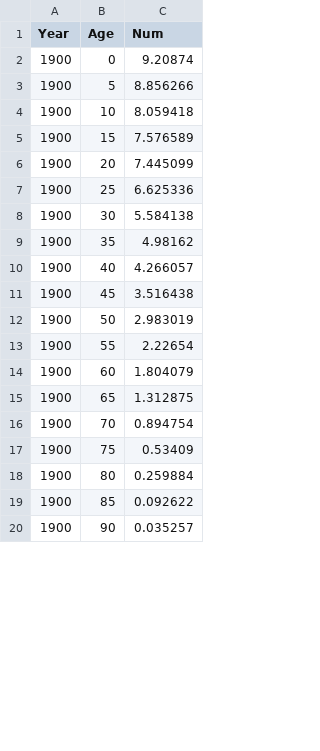
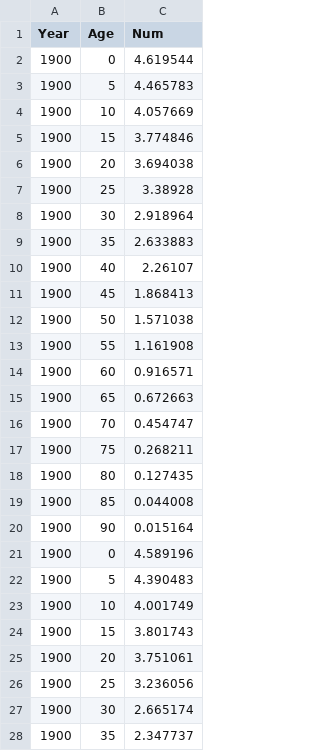
Before and after one commit to wysqwysq/vis, a CSV file: Age.csv, drawn as a sheet; only a part is shown; the diff covers the shown part only.

Commit message:
Add files via upload

```diff
--- a/Age.csv
+++ b/Age.csv
@@ -1,20 +1,28 @@
 Year,Age,Num
-1900,0,9.20874
-1900,5,8.856266
-1900,10,8.059418
-1900,15,7.576589
-1900,20,7.445099
-1900,25,6.625336
-1900,30,5.584138
-1900,35,4.98162
-1900,40,4.266057
-1900,45,3.516438
-1900,50,2.983019
-1900,55,2.22654
-1900,60,1.804079
-1900,65,1.312875
-1900,70,0.894754
-1900,75,0.53409
-1900,80,0.259884
-1900,85,0.092622
-1900,90,0.035257
+1900,0,4.619544
+1900,5,4.465783
+1900,10,4.057669
+1900,15,3.774846
+1900,20,3.694038
+1900,25,3.38928
+1900,30,2.918964
+1900,35,2.633883
+1900,40,2.26107
+1900,45,1.868413
+1900,50,1.571038
+1900,55,1.161908
+1900,60,0.916571
+1900,65,0.672663
+1900,70,0.454747
+1900,75,0.268211
+1900,80,0.127435
+1900,85,0.044008
+1900,90,0.015164
+1900,0,4.589196
+1900,5,4.390483
+1900,10,4.001749
+1900,15,3.801743
+1900,20,3.751061
+1900,25,3.236056
+1900,30,2.665174
+1900,35,2.347737
```
Also changed, not shown: 30 added rows and 19 edited cells elsewhere in this file.
